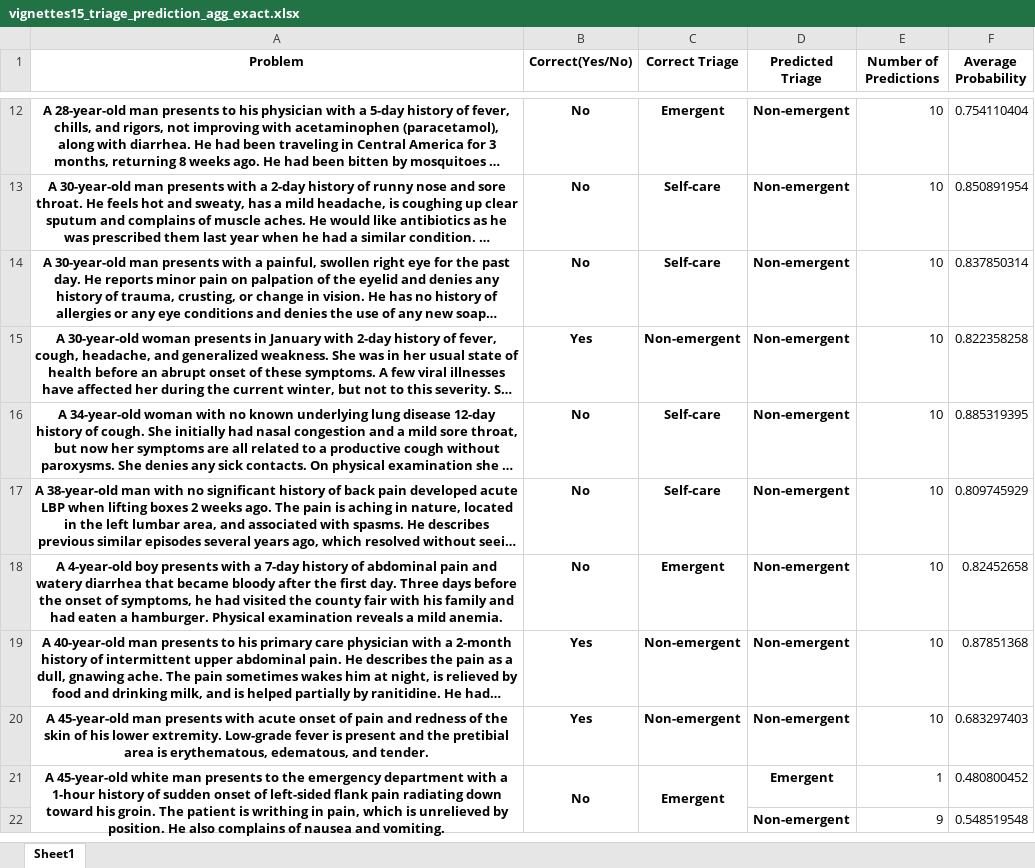
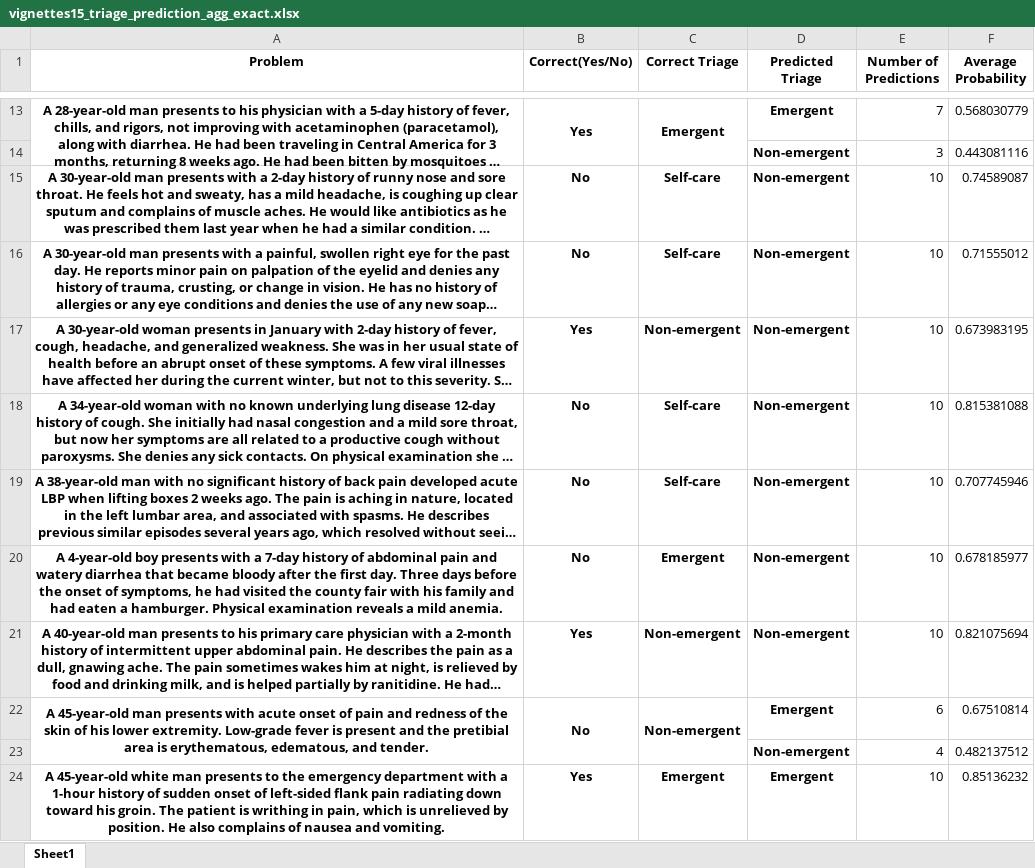
Before and after one commit to beamlab-hsph/gpt3-clinical-vignettes, an Excel workbook: data/processed/vignettes15_triage_prediction_agg_exact.xlsx, sheet Sheet1, drawn as a sheet; only a part is shown, gaps mark what is left out; long unchanged cells end in …; values as stored, in another font and other column widths than the file's, no borders; removed rows and columns are numbered as before the commit, all else as after; the diff covers the shown part only; the diff names each change by its address in the sheet, - before the commit and + after, or states it on an @@ line.

Commit message:
instruct-api triage

```diff
--- a/data/processed/vignettes15_triage_prediction_agg_exact.xlsx (sheet Sheet1)
+++ b/data/processed/vignettes15_triage_prediction_agg_exact.xlsx (sheet Sheet1)
+A13:A14 merged
-B13 (Correct(Yes/No)): No
+B13 (Correct(Yes/No)): Yes
+B13:B14 merged
+C13:C14 merged
-D13 (Predicted Triage): Non-emergent
+D13 (Predicted Triage): Emergent
-E13 (Number of Predictions): 10
+E13 (Number of Predictions): 7
-F13 (Average Probability): 0.754110404
+F13 (Average Probability): 0.568030779
+row 14:  |  |  | Non-emergent | 3 | 0.443081116
-F15 (Average Probability): 0.850891954
+F15 (Average Probability): 0.74589087
-F16 (Average Probability): 0.837850314
+F16 (Average Probability): 0.71555012
-F17 (Average Probability): 0.822358258
+F17 (Average Probability): 0.673983195
-F18 (Average Probability): 0.885319395
+F18 (Average Probability): 0.815381088
-F19 (Average Probability): 0.809745929
+F19 (Average Probability): 0.707745946
-F20 (Average Probability): 0.82452658
+F20 (Average Probability): 0.678185977
-F21 (Average Probability): 0.87851368
+F21 (Average Probability): 0.821075694
+A22:A23 merged
-B22 (Correct(Yes/No)): Yes
+B22 (Correct(Yes/No)): No
+B22:B23 merged
+C22:C23 merged
-D22 (Predicted Triage): Non-emergent
+D22 (Predicted Triage): Emergent
-E22 (Number of Predictions): 10
+E22 (Number of Predictions): 6
-F22 (Average Probability): 0.683297403
+F22 (Average Probability): 0.67510814
+row 23:  |  |  | Non-emergent | 4 | 0.482137512
-A21:A22 merged
-B24 (Correct(Yes/No)): No
+B24 (Correct(Yes/No)): Yes
-B21:B22 merged
-C21:C22 merged
-E24 (Number of Predictions): 1
+E24 (Number of Predictions): 10
-F24 (Average Probability): 0.480800452
+F24 (Average Probability): 0.85136232
-row 22:  |  |  | Non-emergent | 9 | 0.548519548
```
Also changed, not shown: 12 added rows, 4 removed rows, 72 edited cells and merged cells elsewhere in this sheet, data/processed/vignettes20_triage_prediction_agg_dichotomized.xlsx, data/processed/vignettes20_triage_prediction_agg_exact.xlsx, 8 other files.
